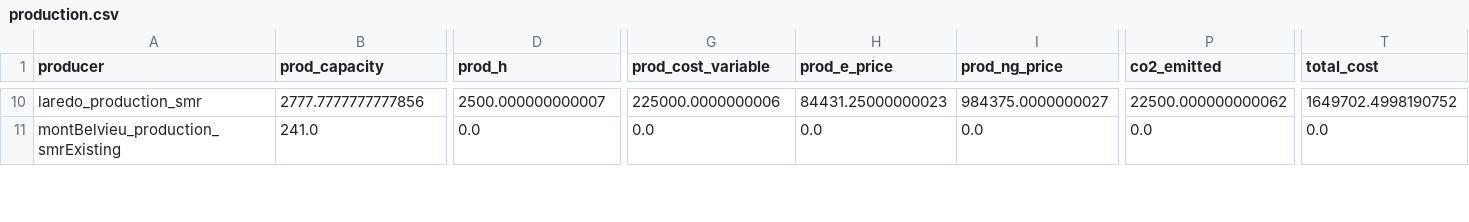
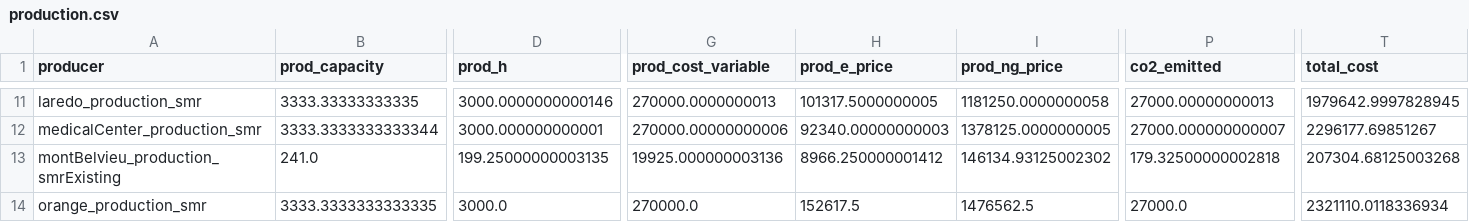
Before and after one commit to webber-energy-group/HOwDI, a CSV file: scenarios/base/outputs/production.csv, drawn as a sheet; only a part is shown, gaps mark what is left out; addresses are those after the commit; rows hold the shown columns only; the diff covers the shown part only; the diff names each change by its address in the sheet, - before the commit and + after, or states it on an @@ line.

```diff
--- a/scenarios/base/outputs/production.csv
+++ b/scenarios/base/outputs/production.csv
-B11 (prod_capacity): 2777.7777777777856
+B11 (prod_capacity): 3333.33333333335
-D11 (prod_h): 2500.000000000007
+D11 (prod_h): 3000.0000000000146
-G11 (prod_cost_variable): 225000.0000000006
+G11 (prod_cost_variable): 270000.0000000013
-H11 (prod_e_price): 84431.25000000023
+H11 (prod_e_price): 101317.5000000005
-I11 (prod_ng_price): 984375.0000000027
+I11 (prod_ng_price): 1181250.0000000058
-P11 (co2_emitted): 22500.000000000062
+P11 (co2_emitted): 27000.00000000013
-T11 (total_cost): 1649702.4998190752
+T11 (total_cost): 1979642.9997828945
+row 12: medicalCenter_production_smr | 3333.3333333333344 | 3000.000000000001 | 270000.00000000006 | 92340.00000000003 | 1378125.0000000005 | 27000.000000000007 | 2296177.69851267
-D13 (prod_h): 0.0
+D13 (prod_h): 199.25000000003135
-G13 (prod_cost_variable): 0.0
+G13 (prod_cost_variable): 19925.000000003136
-H13 (prod_e_price): 0.0
+H13 (prod_e_price): 8966.250000001412
-I13 (prod_ng_price): 0.0
+I13 (prod_ng_price): 146134.93125002302
-P13 (co2_emitted): 0.0
+P13 (co2_emitted): 179.32500000002818
-T13 (total_cost): 0.0
+T13 (total_cost): 207304.68125003268
+row 14: orange_production_smr | 3333.3333333333335 | 3000.0 | 270000.0 | 152617.5 | 1476562.5 | 27000.0 | 2321110.0118336934
```
Also changed, not shown: 1 added row and 79 edited cells elsewhere in this file, scenarios/base/inputs/hubs.csv, scenarios/base/outputs/consumption.csv, 26 other files.
